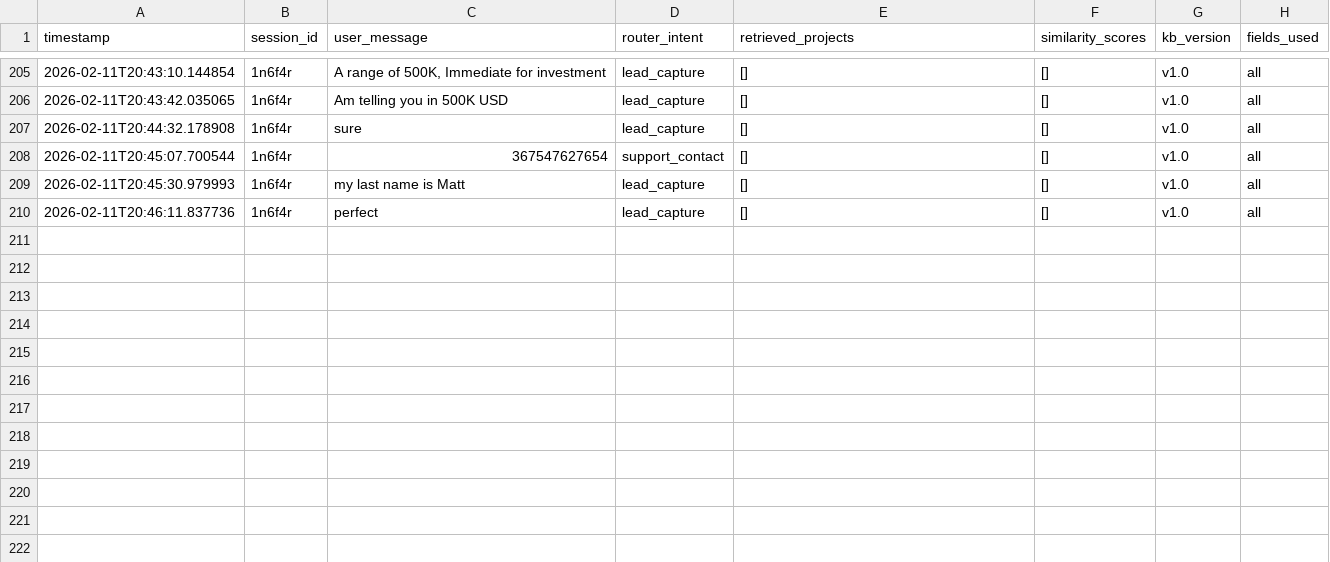
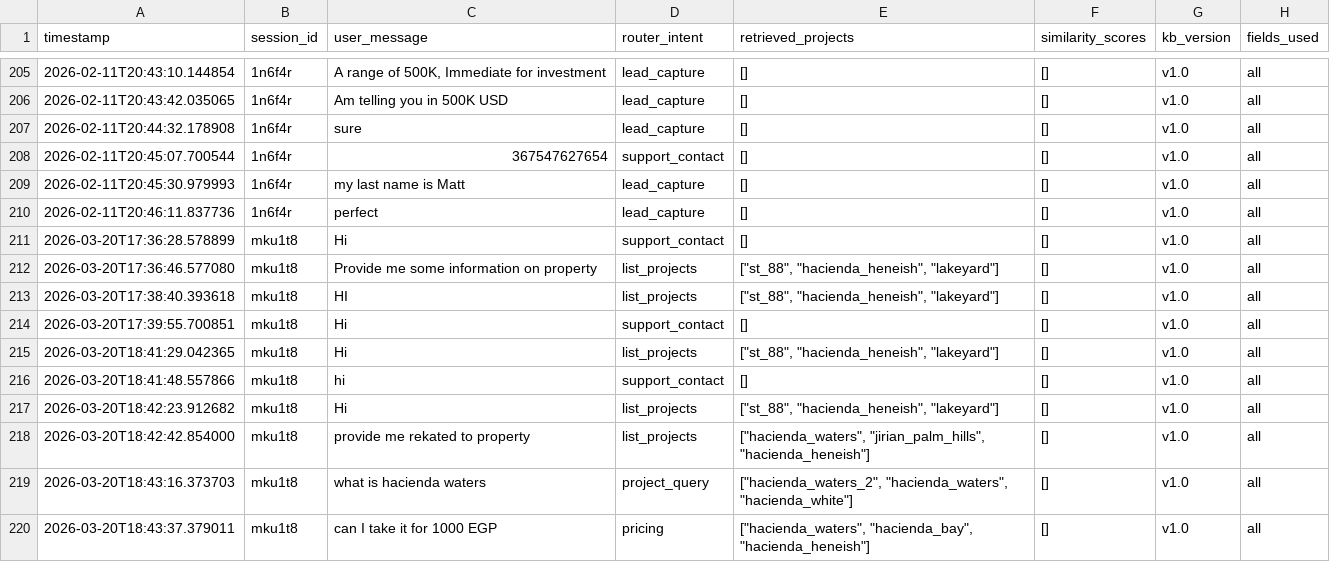
Before and after one commit to aXtr1o1/PalmX, a CSV file: runtime/leads/audit.csv, drawn as a sheet; only a part is shown, gaps mark what is left out; the diff names each change by its address in the sheet, - before the commit and + after, or states it on an @@ line.

```diff
--- a/runtime/leads/audit.csv
+++ b/runtime/leads/audit.csv
+row 211: 2026-03-20T17:36:28.578899 | mku1t8 | Hi | support_contact | [] | [] | v1.0 | all
+row 212: 2026-03-20T17:36:46.577080 | mku1t8 | Provide me some information on property | list_projects | ["st_88", "hacienda_heneish", "lakeyard"] | [] | v1.0 | all
+row 213: 2026-03-20T17:38:40.393618 | mku1t8 | HI | list_projects | ["st_88", "hacienda_heneish", "lakeyard"] | [] | v1.0 | all
+row 214: 2026-03-20T17:39:55.700851 | mku1t8 | Hi | support_contact | [] | [] | v1.0 | all
+row 215: 2026-03-20T18:41:29.042365 | mku1t8 | Hi | list_projects | ["st_88", "hacienda_heneish", "lakeyard"] | [] | v1.0 | all
+row 216: 2026-03-20T18:41:48.557866 | mku1t8 | hi | support_contact | [] | [] | v1.0 | all
+row 217: 2026-03-20T18:42:23.912682 | mku1t8 | Hi | list_projects | ["st_88", "hacienda_heneish", "lakeyard"] | [] | v1.0 | all
+row 218: 2026-03-20T18:42:42.854000 | mku1t8 | provide me rekated to property | list_projects | ["hacienda_waters", "jirian_palm_hills", "hacienda_heneish"] | [] | v1.0 | all
+row 219: 2026-03-20T18:43:16.373703 | mku1t8 | what is hacienda waters | project_query | ["hacienda_waters_2", "hacienda_waters", "hacienda_white"] | [] | v1.0 | all
+row 220: 2026-03-20T18:43:37.379011 | mku1t8 | can I take it for 1000 EGP | pricing | ["hacienda_waters", "hacienda_bay", "hacienda_heneish"] | [] | v1.0 | all
```
Also changed, not shown: 10 other files.
